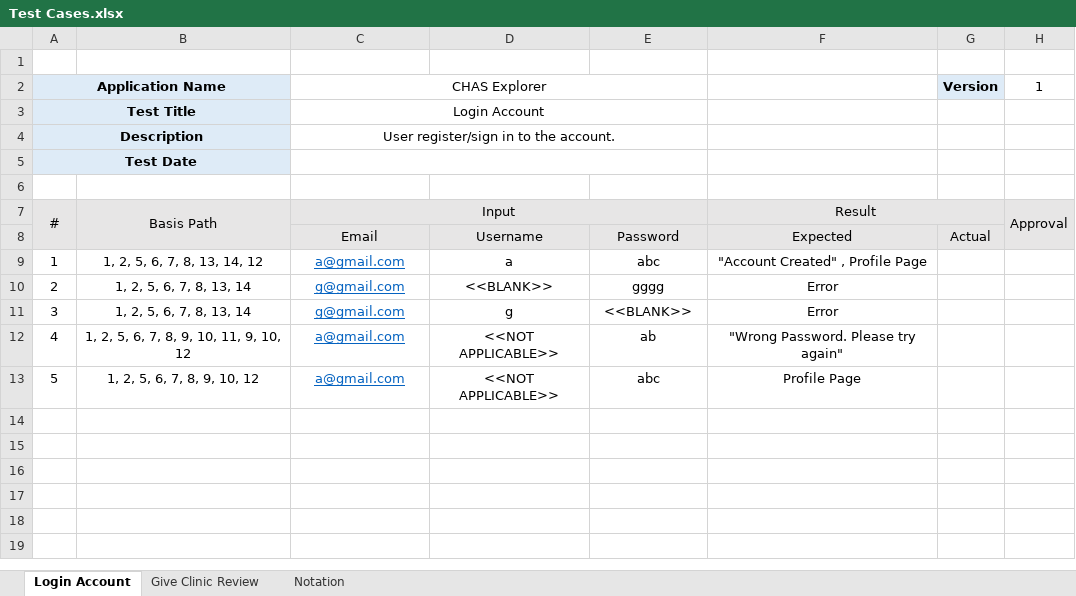
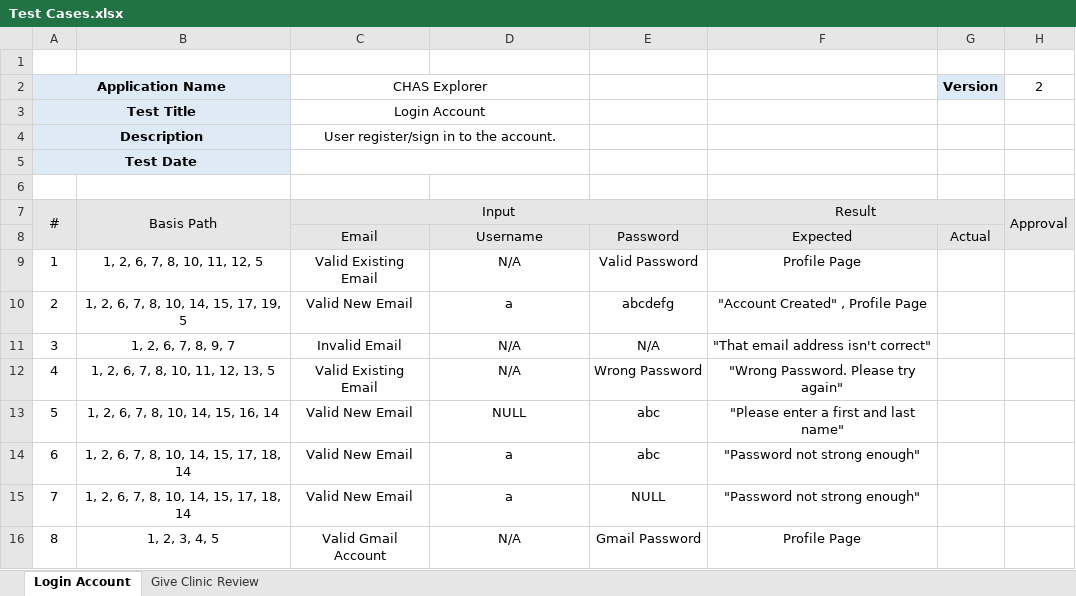
Before and after one commit to yong-an/CZ2006-Software-Engineering, an Excel workbook: Lab4/Test Cases & Results/Test Cases.xlsx, sheet Login Account, drawn as a sheet; values as stored, in another font and other column widths than the file's, no borders; removed rows and columns are numbered as before the commit, all else as after; the diff names each change by its address in the sheet, - before the commit and + after, or states it on an @@ line.

Commit message:
Lab 4 (Add in Test Case Report & Major Changes)

```diff
--- a/Lab4/Test Cases & Results/Test Cases.xlsx (sheet Login Account)
+++ b/Lab4/Test Cases & Results/Test Cases.xlsx (sheet Login Account)
-sheet tab: Notation
-C2:E2 merged
+C2:D2 merged
-H2: 1
+H2: 2
-C3:E3 merged
+C3:D3 merged
-C4:E4 merged
+C4:D4 merged
-C5:E5 merged
+C5:D5 merged
+row 9: 1 | 1, 2, 6, 7, 8, 10, 11, 12, 5 | Valid Existing Email | N/A | Valid Password | Profile Page
@@ column A (Application Name) renumbered in row 10 @@
-B10: 1, 2, 5, 6, 7, 8, 13, 14, 12
+B10: 1, 2, 6, 7, 8, 10, 14, 15, 17, 19, 5
-C10 (CHAS Explorer): a@gmail.com
+C10 (CHAS Explorer): Valid New Email
@@ C10 underline: on → off, text colour: #0563C1 → black @@
-E10: abc
+E10: abcdefg
-row 10: 2 | 1, 2, 5, 6, 7, 8, 13, 14 | g@gmail.com | <<BLANK>> | gggg | Error
-row 11: 3 | 1, 2, 5, 6, 7, 8, 13, 14 | g@gmail.com | g | <<BLANK>> | Error
-row 12: 4 | 1, 2, 5, 6, 7, 8, 9, 10, 11, 9, 10, 12 | a@gmail.com | <<NOT APPLICABLE>> | ab | "Wrong Password. Please try again"
-row 13: 5 | 1, 2, 5, 6, 7, 8, 9, 10, 12 | a@gmail.com | <<NOT APPLICABLE>> | abc | Profile Page
+row 11: 3 | 1, 2, 6, 7, 8, 9, 7 | Invalid Email | N/A | N/A | "That email address isn't correct"
+row 12: 4 | 1, 2, 6, 7, 8, 10, 11, 12, 13, 5 | Valid Existing Email | N/A | Wrong Password | "Wrong Password. Please try again"
+row 13: 5 | 1, 2, 6, 7, 8, 10, 14, 15, 16, 14 | Valid New Email | NULL | abc | "Please enter a first and last name"
+row 14: 6 | 1, 2, 6, 7, 8, 10, 14, 15, 17, 18, 14 | Valid New Email | a | abc | "Password not strong enough"
+row 15: 7 | 1, 2, 6, 7, 8, 10, 14, 15, 17, 18, 14 | Valid New Email | a | NULL | "Password not strong enough"
+row 16: 8 | 1, 2, 3, 4, 5 | Valid Gmail Account | N/A | Gmail Password | Profile Page
```
Also changed, not shown: 4 other files.
